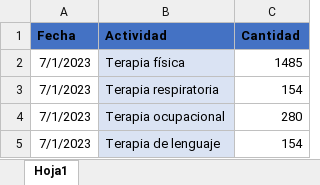
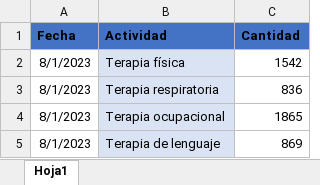
Before and after one commit to BIClinicos/airflowServer, an Excel workbook: dags/files_pami/TerapiasDomi.xlsx, sheet Hoja1, drawn as a sheet; values as stored, in another font and other column widths than the file's, no borders; the diff names each change by its address in the sheet, - before the commit and + after, or states it on an @@ line.

```diff
--- a/dags/files_pami/TerapiasDomi.xlsx (sheet Hoja1)
+++ b/dags/files_pami/TerapiasDomi.xlsx (sheet Hoja1)
-A2:A5 (Fecha): 7/1/2023
+A2:A5 (Fecha): 8/1/2023
-C2 (Cantidad): 1485
+C2 (Cantidad): 1542
-C3 (Cantidad): 154
+C3 (Cantidad): 836
-C4 (Cantidad): 280
+C4 (Cantidad): 1865
-C5 (Cantidad): 154
+C5 (Cantidad): 869
```
Also changed, not shown: dags/files_pami/Enfermeria.xlsx, dags/files_pami/Instalada.xlsx, 20 other files.
